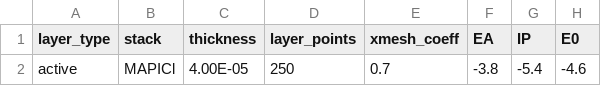
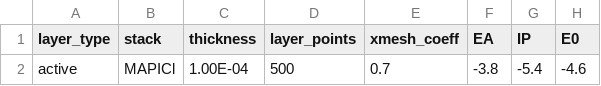
Before and after one commit to WillFishr/Driftfusion, a CSV file: Input_files/1_layer_5p4sym.csv, drawn as a sheet; only a part is shown; the diff names each change by its address in the sheet, - before the commit and + after, or states it on an @@ line.

```diff
--- a/Input_files/1_layer_5p4sym.csv
+++ b/Input_files/1_layer_5p4sym.csv
-C2 (thickness): 4.00E-05
+C2 (thickness): 1.00E-04
-D2 (layer_points): 250
+D2 (layer_points): 500
```
Also changed, not shown: Input_files/1_layer_5p3sym.csv, Input_files/1_layer_5p4sym_SingleCrystal.csv, 2 other files.
